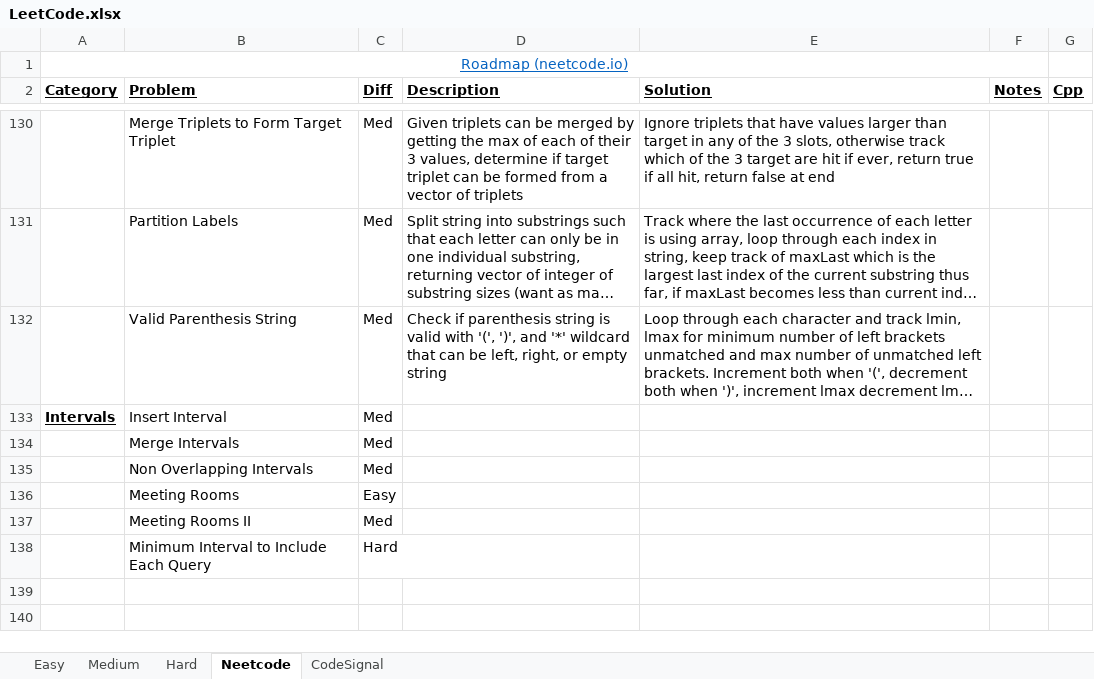
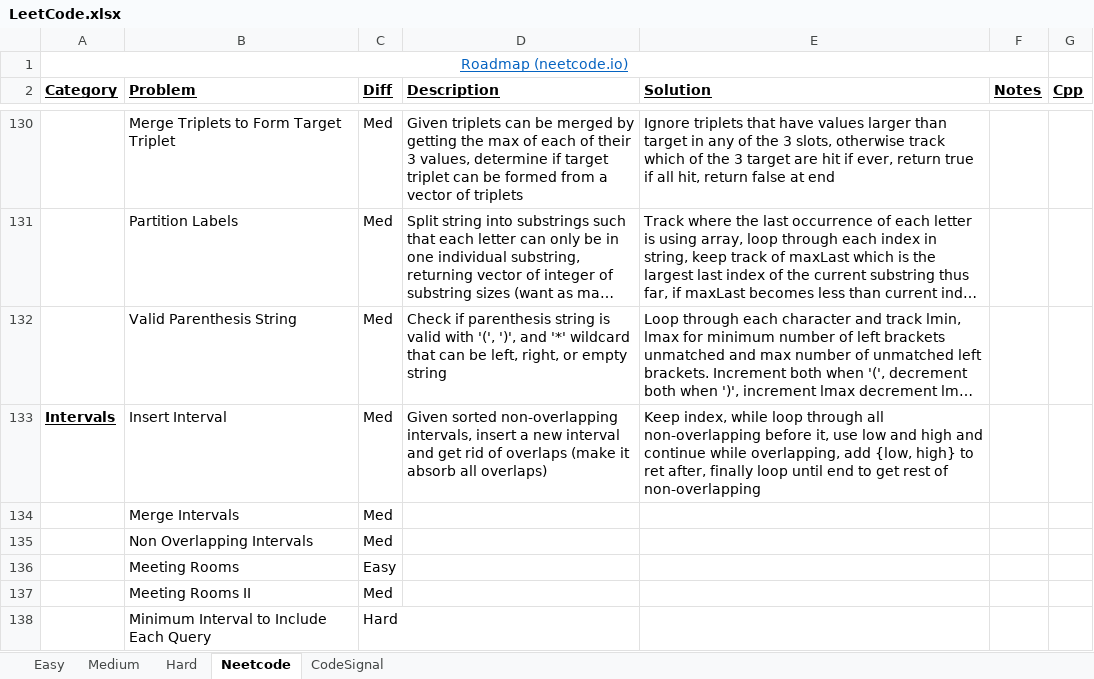
Before and after one commit to eric-zzhou/LeetcodeGrind, an Excel workbook: LeetCode.xlsx, sheet Neetcode, drawn as a sheet; only a part is shown, gaps mark what is left out; long unchanged cells end in …; values as stored, in another font and other column widths than the file's, no borders; conditional formats not drawn; the diff names each change by its address in the sheet, - before the commit and + after, or states it on an @@ line.

Commit message:
Finished insert interval

```diff
--- a/LeetCode.xlsx (sheet Neetcode)
+++ b/LeetCode.xlsx (sheet Neetcode)
-D133 (Description): (empty)
+D133 (Description): Given sorted non-overlapping intervals, insert a new interval and get rid of overlaps (make it absorb all overlaps)
-E133 (Solution): (empty)
+E133 (Solution): Keep index, while loop through all non-overlapping before it, use low and high and continue while overlapping, add {low, high} to ret after, finally loop until end to get rest of non-overlapping
```
Also changed, not shown: 1 other file.
